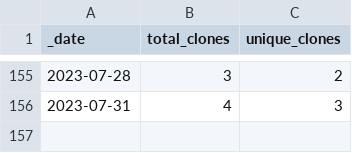
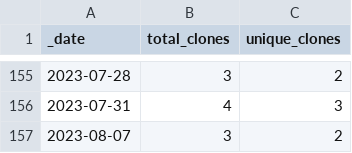
Before and after one commit to opentecr/opentecr-schema, a CSV file: traffic/clones.csv, drawn as a sheet; only a part is shown, gaps mark what is left out; the diff names each change by its address in the sheet, - before the commit and + after, or states it on an @@ line.

Commit message:
GitHub traffic

```diff
--- a/traffic/clones.csv
+++ b/traffic/clones.csv
+row 157: 2023-08-07 | 3 | 2
```
Also changed, not shown: 1 other file.
